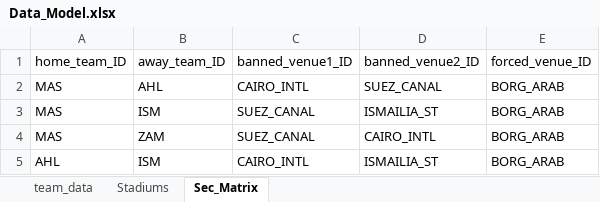
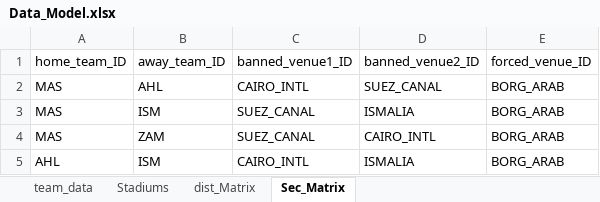
Before and after one commit to ghassanelgendy/egyptian-premier-league-schedule-optimizer, an Excel workbook: data/Data_Model.xlsx, sheet Sec_Matrix, drawn as a sheet; values as stored, in another font and other column widths than the file's, no borders; table styles not drawn; the diff names each change by its address in the sheet, - before the commit and + after, or states it on an @@ line.

```diff
--- a/data/Data_Model.xlsx (sheet Sec_Matrix)
+++ b/data/Data_Model.xlsx (sheet Sec_Matrix)
+sheet tab: dist_Matrix
-D3: ISMAILIA_ST
+D3: ISMALIA
-D5: ISMAILIA_ST
+D5: ISMALIA
```
Also changed, not shown: data/expanded_calendar.xlsx, 25 other files.
